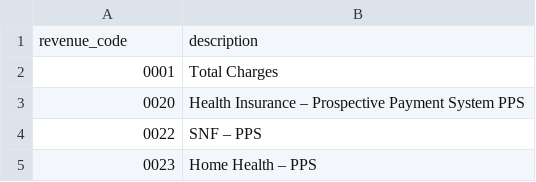
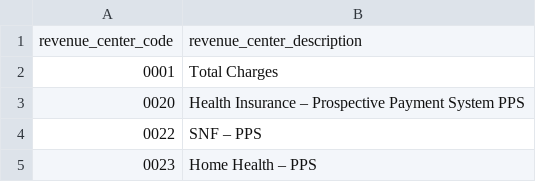
Before and after one commit to empassion-health/terminology, a CSV file: revenue_center_code.csv (was revenue_code.csv), drawn as a sheet; only a part is shown.

Commit message:
added 'center'

```diff
--- a/revenue_code.csv
+++ b/revenue_center_code.csv
@@ -1,2 +1,2 @@
-revenue_code,description
+revenue_center_code,revenue_center_description
 0001,Total Charges
```
